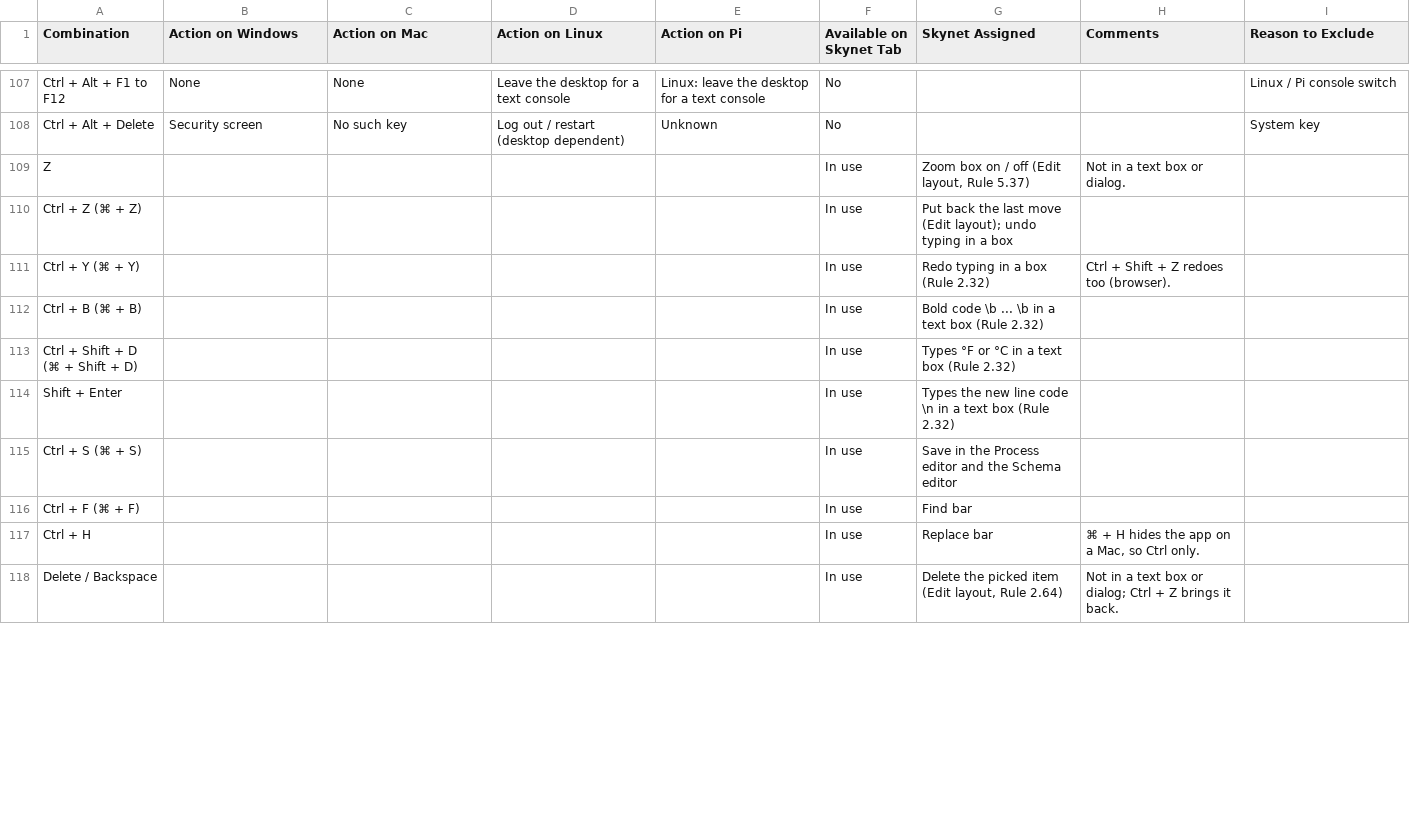
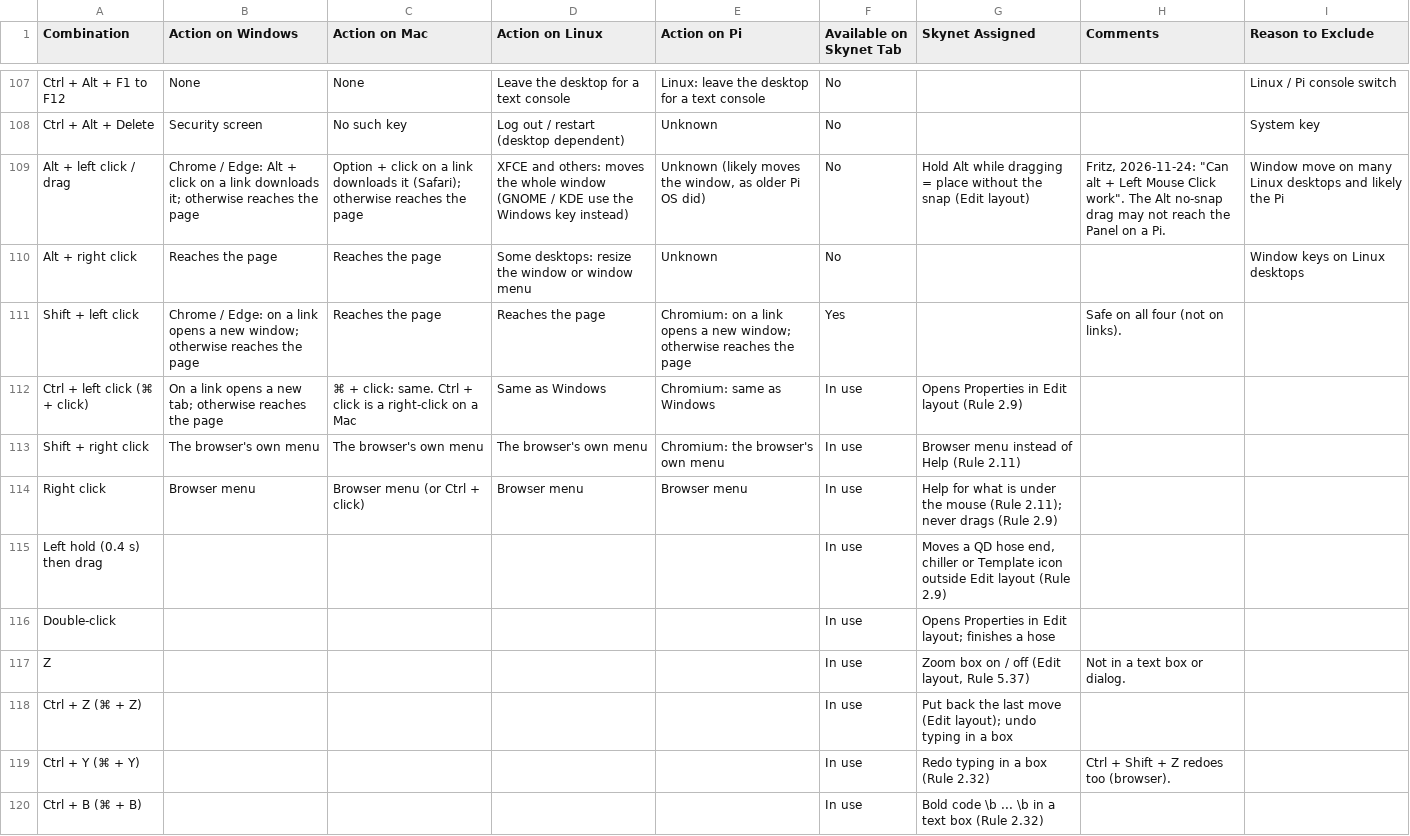
Before and after one commit to oakbarn/Skynet_Brewery, a CSV file: docs/Skynet_Key_Combinations.csv, drawn as a sheet; only a part is shown, gaps mark what is left out; the shorter side is filled out with more unchanged rows.

```diff
--- a/docs/Skynet_Key_Combinations.csv
+++ b/docs/Skynet_Key_Combinations.csv
@@ -108,2 +108,10 @@ Ctrl + Alt + F1 to F12,None,None,Leave the desktop for a text console,Linux: lea
 Ctrl + Alt + Delete,Security screen,No such key,Log out / restart (desktop dependent),Unknown,No,,,System key
+Alt + left click / drag,Chrome / Edge: Alt + click on a link downloads it; otherwise reaches the page,Option + click on a link downloads it (Safari); otherwise reaches the page,XFCE and others: moves the whole window (GNOME / KDE use the Windows key instead),"Unknown (likely moves the window, as older Pi OS did)",No,Hold Alt while dragging = place without the snap (Edit layout),"Fritz, 2026-11-24: ""Can alt + Left Mouse Click work"". The Alt no-snap drag may not reach the Panel on a Pi.",Window move on many Linux desktops and likely the Pi
+Alt + right click,Reaches the page,Reaches the page,Some desktops: resize the window or window menu,Unknown,No,,,Window keys on Linux desktops
+Shift + left click,Chrome / Edge: on a link opens a new window; otherwise reaches the page,Reaches the page,Reaches the page,Chromium: on a link opens a new window; otherwise reaches the page,Yes,,Safe on all four (not on links).,
+Ctrl + left click  (⌘ + click),On a link opens a new tab; otherwise reaches the page,⌘ + click: same. Ctrl + click is a right-click on a Mac,Same as Windows,Chromium: same as Windows,In use,Opens Properties in Edit layout (Rule 2.9),,
+Shift + right click,The browser's own menu,The browser's own menu,The browser's own menu,Chromium: the browser's own menu,In use,Browser menu instead of Help (Rule 2.11),,
+Right click,Browser menu,Browser menu (or Ctrl + click),Browser menu,Browser menu,In use,Help for what is under the mouse (Rule 2.11); never drags (Rule 2.9),,
+Left hold (0.4 s) then drag,,,,,In use,"Moves a QD hose end, chiller or Template icon outside Edit layout (Rule 2.9)",,
+Double-click,,,,,In use,Opens Properties in Edit layout; finishes a hose,,
 Z,,,,,In use,"Zoom box on / off (Edit layout, Rule 5.37)",Not in a text box or dialog.,
```
Also changed, not shown: 9 other files.
